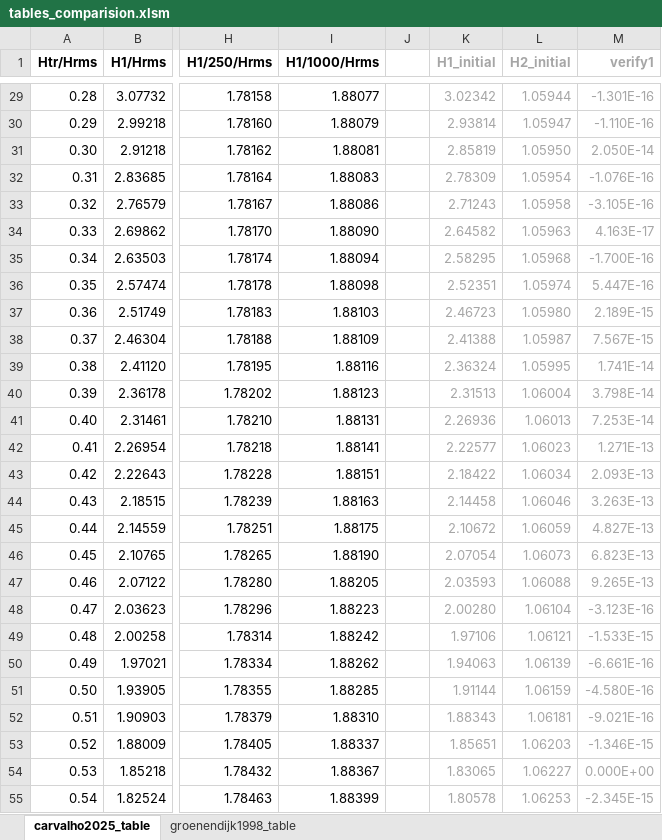
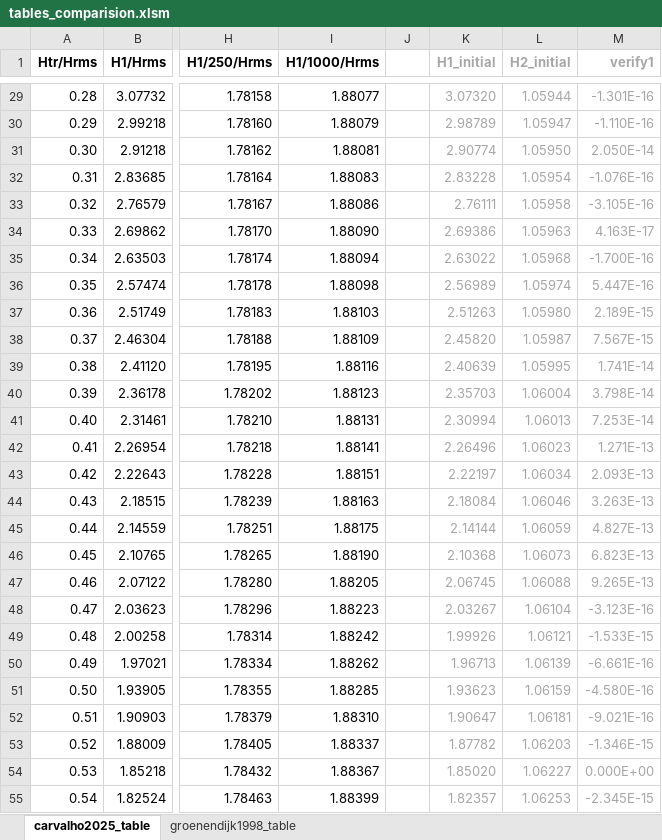
Before and after one commit to ricbencar/shallow-water-waves-calculator, an Excel workbook: carvalho2025_table/tables_comparision.xlsm, sheet carvalho2025_table, drawn as a sheet; only a part is shown, gaps mark what is left out; values as stored, in another font and other column widths than the file's, no borders; the diff covers the shown part only; the diff names each change by its address in the sheet, - before the commit and + after, or states it on an @@ line.

```diff
--- a/carvalho2025_table/tables_comparision.xlsm (sheet carvalho2025_table)
+++ b/carvalho2025_table/tables_comparision.xlsm (sheet carvalho2025_table)
-K29 (H1_initial): 3.02342
+K29 (H1_initial): 3.07320
-K30 (H1_initial): 2.93814
+K30 (H1_initial): 2.98789
-K31 (H1_initial): 2.85819
+K31 (H1_initial): 2.90774
-K32 (H1_initial): 2.78309
+K32 (H1_initial): 2.83228
-K33 (H1_initial): 2.71243
+K33 (H1_initial): 2.76111
-K34 (H1_initial): 2.64582
+K34 (H1_initial): 2.69386
-K35 (H1_initial): 2.58295
+K35 (H1_initial): 2.63022
-K36 (H1_initial): 2.52351
+K36 (H1_initial): 2.56989
-K37 (H1_initial): 2.46723
+K37 (H1_initial): 2.51263
-K38 (H1_initial): 2.41388
+K38 (H1_initial): 2.45820
-K39 (H1_initial): 2.36324
+K39 (H1_initial): 2.40639
-K40 (H1_initial): 2.31513
+K40 (H1_initial): 2.35703
-K41 (H1_initial): 2.26936
+K41 (H1_initial): 2.30994
-K42 (H1_initial): 2.22577
+K42 (H1_initial): 2.26496
-K43 (H1_initial): 2.18422
+K43 (H1_initial): 2.22197
-K44 (H1_initial): 2.14458
+K44 (H1_initial): 2.18084
-K45 (H1_initial): 2.10672
+K45 (H1_initial): 2.14144
-K46 (H1_initial): 2.07054
+K46 (H1_initial): 2.10368
-K47 (H1_initial): 2.03593
+K47 (H1_initial): 2.06745
-K48 (H1_initial): 2.00280
+K48 (H1_initial): 2.03267
-K49 (H1_initial): 1.97106
+K49 (H1_initial): 1.99926
-K50 (H1_initial): 1.94063
+K50 (H1_initial): 1.96713
-K51 (H1_initial): 1.91144
+K51 (H1_initial): 1.93623
-K52 (H1_initial): 1.88343
+K52 (H1_initial): 1.90647
-K53 (H1_initial): 1.85651
+K53 (H1_initial): 1.87782
-K54 (H1_initial): 1.83065
+K54 (H1_initial): 1.85020
-K55 (H1_initial): 1.80578
+K55 (H1_initial): 1.82357
```
Also changed, not shown: 323 edited cells elsewhere in this sheet, 4 other files.
